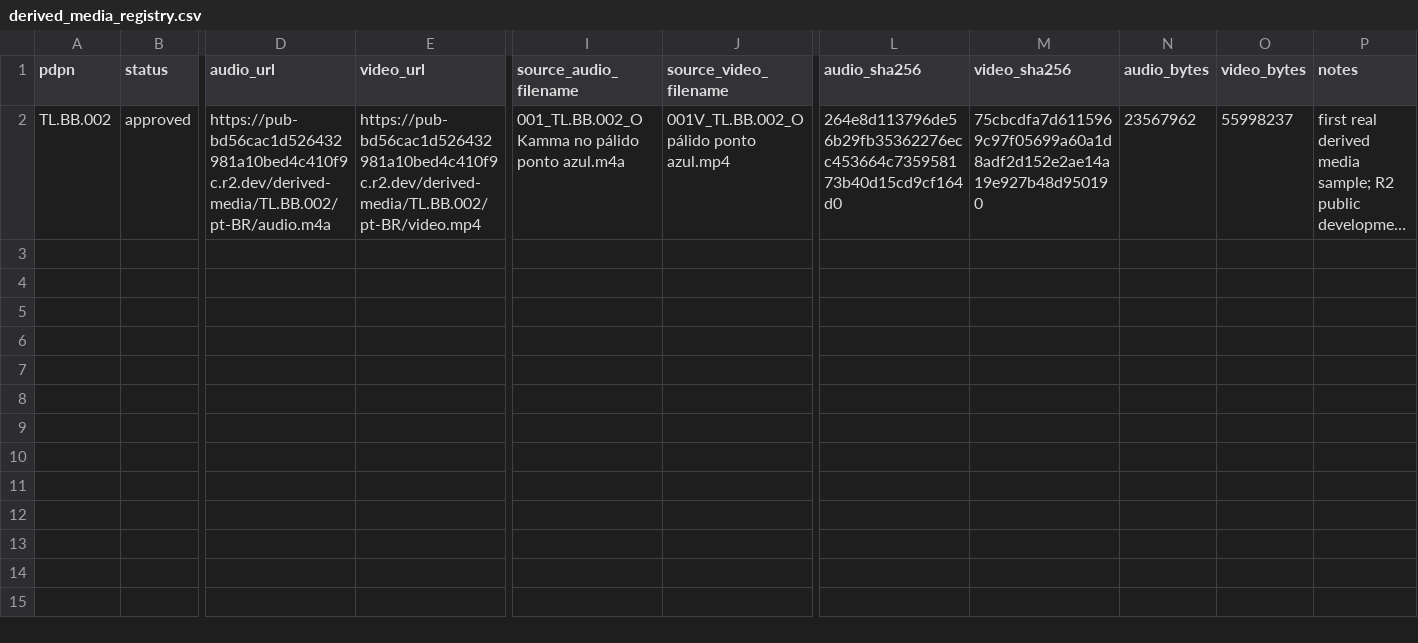
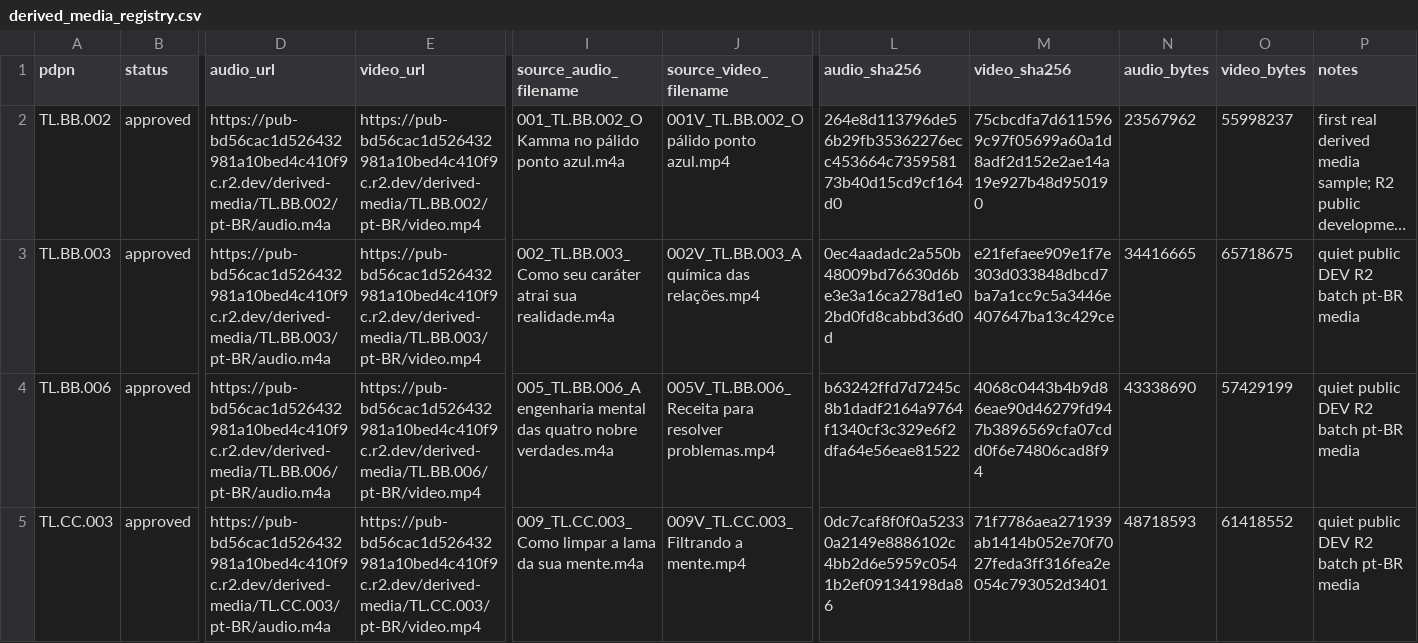
Before and after one commit to matikamata/axis-niddhi, a CSV file: pipeline/metadata/derived_media_registry.csv, drawn as a sheet; only a part is shown, gaps mark what is left out; long unchanged cells end in …; rows hold the shown columns only; the diff names each change by its address in the sheet, - before the commit and + after, or states it on an @@ line.

Commit message:
feat: add R2 media batch for TL pages

```diff
--- a/pipeline/metadata/derived_media_registry.csv
+++ b/pipeline/metadata/derived_media_registry.csv
+row 3: TL.BB.003 | approved | https://pub-bd56cac1d526432981a10bed4c410f9c.r2.dev/derived-media/TL.BB.003/pt-BR/audio.m4a | https://pub-bd56cac1d526432981a10bed4c410f9c.r2.dev/derived-media/TL.BB.003/pt-BR/video.mp4 | 002_TL.BB.003_ Como seu caráter atrai sua realidade.m4a | 002V_TL.BB.003_A química das relações.mp4 | 0ec4aadadc2a550b48009bd76630d6be3e3a16ca278d1e02bd0fd8cabbd36d0d | e21fefaee909e1f7e303d033848dbcd7ba7a1cc9c5a3446e407647ba13c429ce | 34416665 | 65718675 | quiet public DEV R2 batch pt-BR media
+row 4: TL.BB.006 | approved | https://pub-bd56cac1d526432981a10bed4c410f9c.r2.dev/derived-media/TL.BB.006/pt-BR/audio.m4a | https://pub-bd56cac1d526432981a10bed4c410f9c.r2.dev/derived-media/TL.BB.006/pt-BR/video.mp4 | 005_TL.BB.006_A engenharia mental das quatro nobre verdades.m4a | 005V_TL.BB.006_Receita para resolver problemas.mp4 | b63242ffd7d7245c8b1dadf2164a9764f1340cf3c329e6f2dfa64e56eae81522 | 4068c0443b4b9d86eae90d46279fd947b3896569cfa07cdd0f6e74806cad8f94 | 43338690 | 57429199 | quiet public DEV R2 batch pt-BR media
+row 5: TL.CC.003 | approved | https://pub-bd56cac1d526432981a10bed4c410f9c.r2.dev/derived-media/TL.CC.003/pt-BR/audio.m4a | https://pub-bd56cac1d526432981a10bed4c410f9c.r2.dev/derived-media/TL.CC.003/pt-BR/video.mp4 | 009_TL.CC.003_Como limpar a lama da sua mente.m4a | 009V_TL.CC.003_Filtrando a mente.mp4 | 0dc7caf8f0f0a52330a2149e8886102c4bb2d6e5959c0541b2ef09134198da86 | 71f7786aea271939ab1414b052e70f7027feda3ff316fea2e054c793052d3401 | 48718593 | 61418552 | quiet public DEV R2 batch pt-BR media
```
Also changed, not shown: 5 other files.
